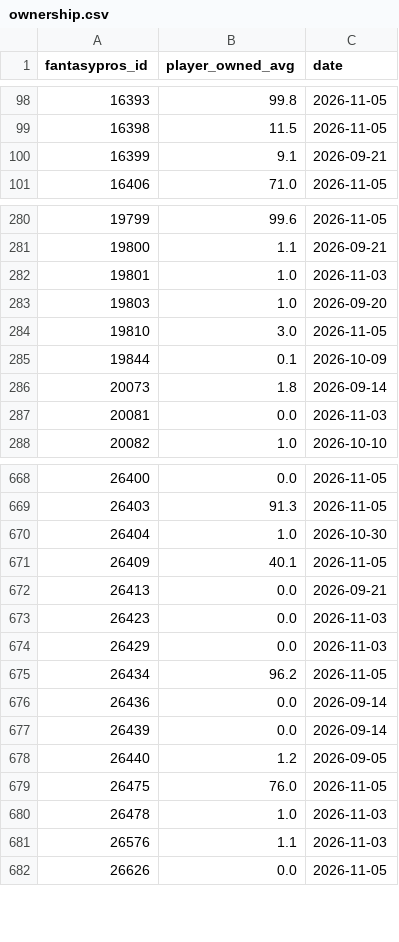
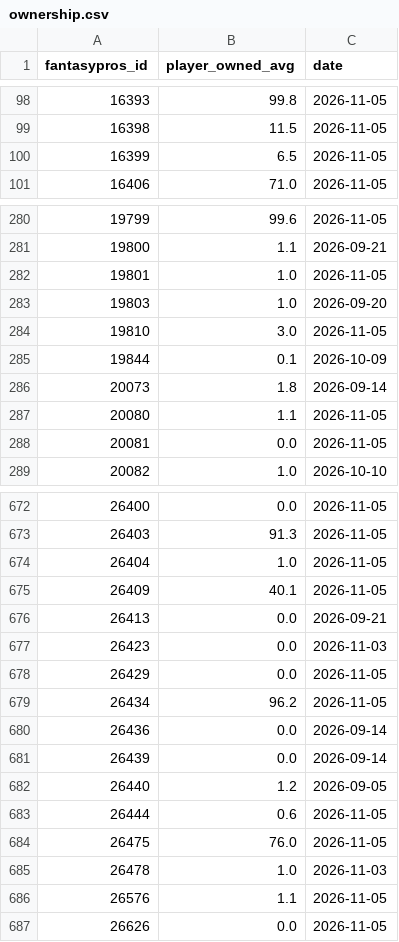
Before and after one commit to brockwilson132/startsit, a CSV file: history/ownership.csv, drawn as a sheet; only a part is shown, gaps mark what is left out; the diff covers the shown part only.

```diff
--- a/history/ownership.csv
+++ b/history/ownership.csv
@@ -99,3 +99,3 @@ fantasypros_id,player_owned_avg,date
 16398,11.5,2026-11-05
-16399,9.1,2026-09-21
+16399,6.5,2026-11-05
 16406,71.0,2026-11-05
@@ -281,3 +281,3 @@ fantasypros_id,player_owned_avg,date
 19800,1.1,2026-09-21
-19801,1.0,2026-11-03
+19801,1.0,2026-11-05
 19803,1.0,2026-09-20
@@ -286,3 +286,4 @@ fantasypros_id,player_owned_avg,date
 20073,1.8,2026-09-14
-20081,0.0,2026-11-03
+20080,1.1,2026-11-05
+20081,0.0,2026-11-05
 20082,1.0,2026-10-10
@@ -669,3 +673,3 @@ fantasypros_id,player_owned_avg,date
 26403,91.3,2026-11-05
-26404,1.0,2026-10-30
+26404,1.0,2026-11-05
 26409,40.1,2026-11-05
@@ -673,3 +677,3 @@ fantasypros_id,player_owned_avg,date
 26423,0.0,2026-11-03
-26429,0.0,2026-11-03
+26429,0.0,2026-11-05
 26434,96.2,2026-11-05
@@ -678,5 +682,6 @@ fantasypros_id,player_owned_avg,date
 26440,1.2,2026-09-05
+26444,0.6,2026-11-05
 26475,76.0,2026-11-05
 26478,1.0,2026-11-03
-26576,1.1,2026-11-03
+26576,1.1,2026-11-05
 26626,0.0,2026-11-05
```
Also changed, not shown: 3 added rows and 104 edited cells elsewhere in this file, history/ecr_2026_9.csv.
